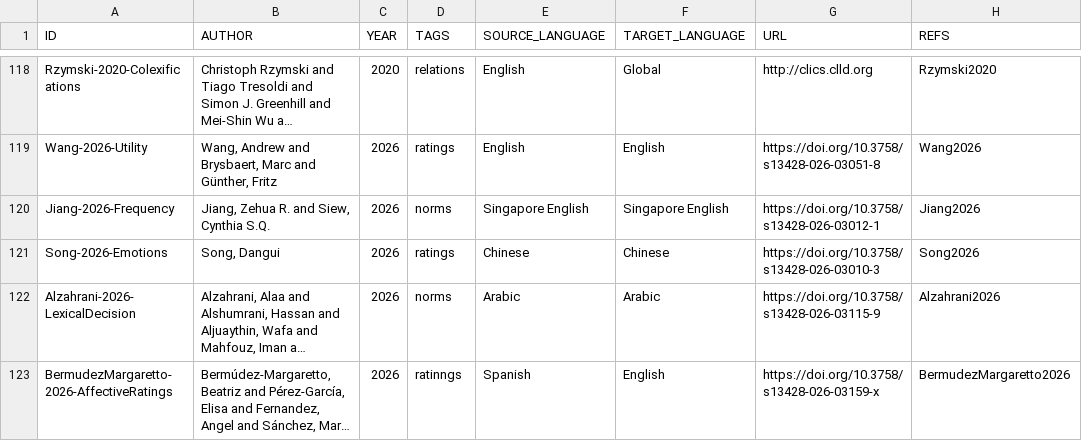
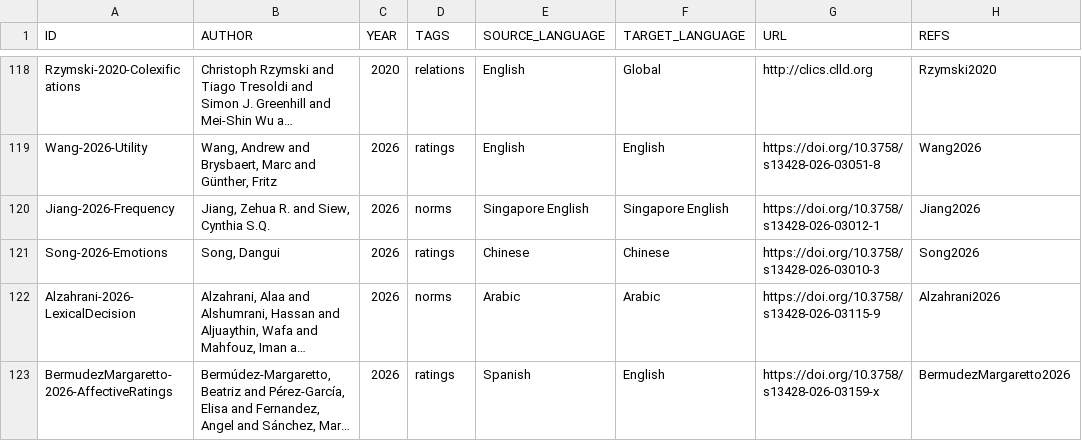
Before and after one commit to concepticon/norare-data, a TSV file: datasets.tsv, drawn as a sheet; only a part is shown, gaps mark what is left out; long unchanged cells end in …; the diff names each change by its address in the sheet, - before the commit and + after, or states it on an @@ line.

Commit message:
typo

```diff
--- a/datasets.tsv
+++ b/datasets.tsv
-D123 (TAGS): ratinngs
+D123 (TAGS): ratings
```
